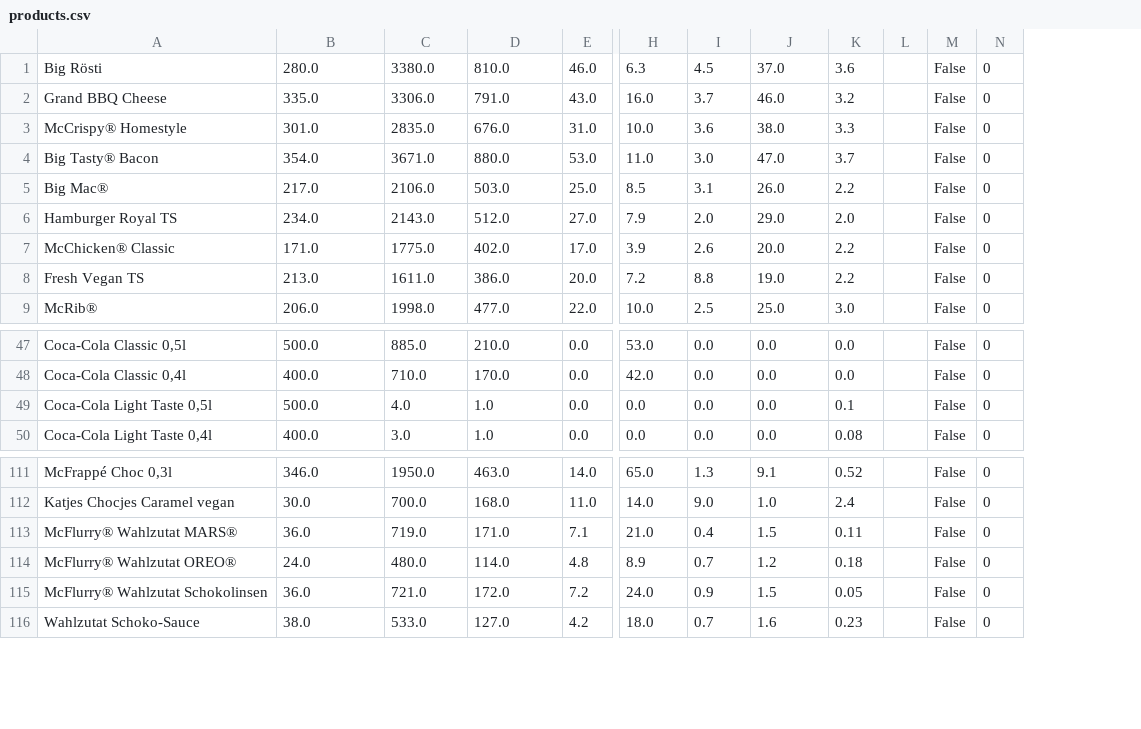
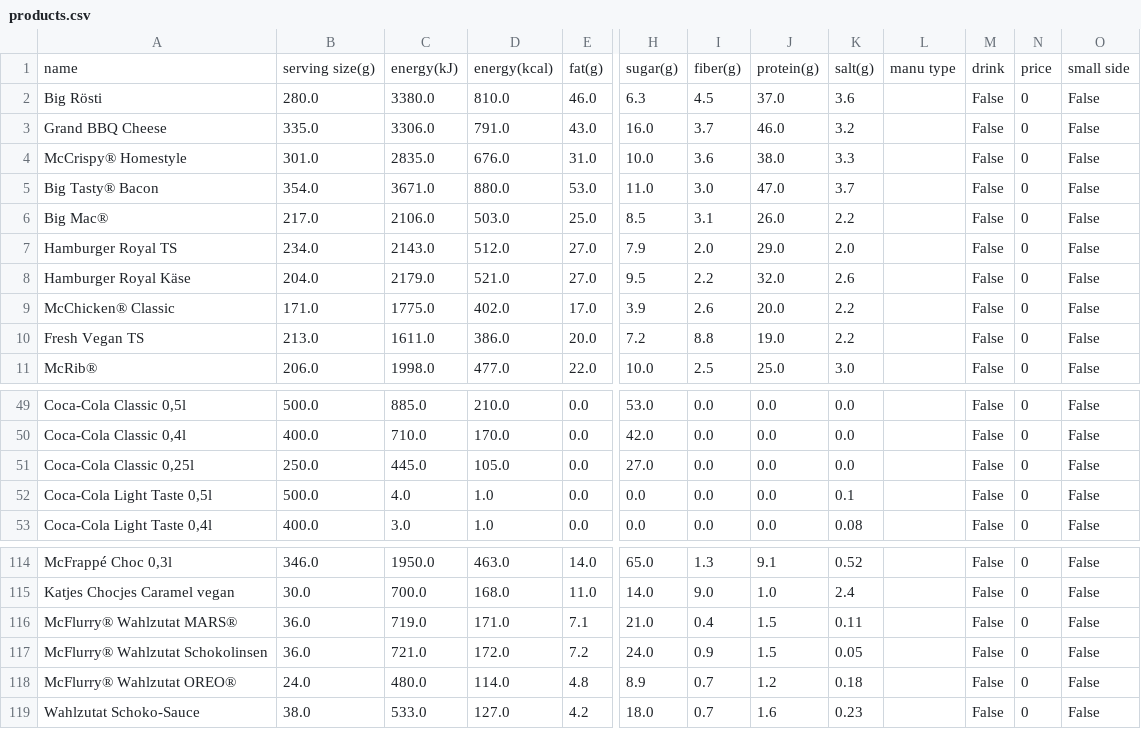
Before and after one commit to navid-rji/McAnalysis, a CSV file: products.csv, drawn as a sheet; only a part is shown, gaps mark what is left out; removed rows and columns are numbered as before the commit, all else as after; rows hold the shown columns only; the diff names each change by its address in the sheet, - before the commit and + after, or states it on an @@ line.

Commit message:
transferred data into an sqlite database

```diff
--- a/products.csv
+++ b/products.csv
-column L, empty
+column L, empty
+column O, rows 2-7: all False; rows 9-11: all False; rows 49-50: False | False; rows 52-53: False | False; rows 114-116: all False; rows 118-119: False | False
+row 1: name | serving size(g) | energy(kJ) | energy(kcal) | fat(g) | sugar(g) | fiber(g) | protein(g) | salt(g) | manu type | drink | price | small side
+row 8: Hamburger Royal Käse | 204.0 | 2179.0 | 521.0 | 27.0 | 9.5 | 2.2 | 32.0 | 2.6 |  | False | 0 | False
+row 51: Coca-Cola Classic 0,25l | 250.0 | 445.0 | 105.0 | 0.0 | 27.0 | 0.0 | 0.0 | 0.0 |  | False | 0 | False
@@ row 115 moved to row 117: McFlurry® Wahlzutat Schokolinsen @@
```
Also changed, not shown: 10 other files.
